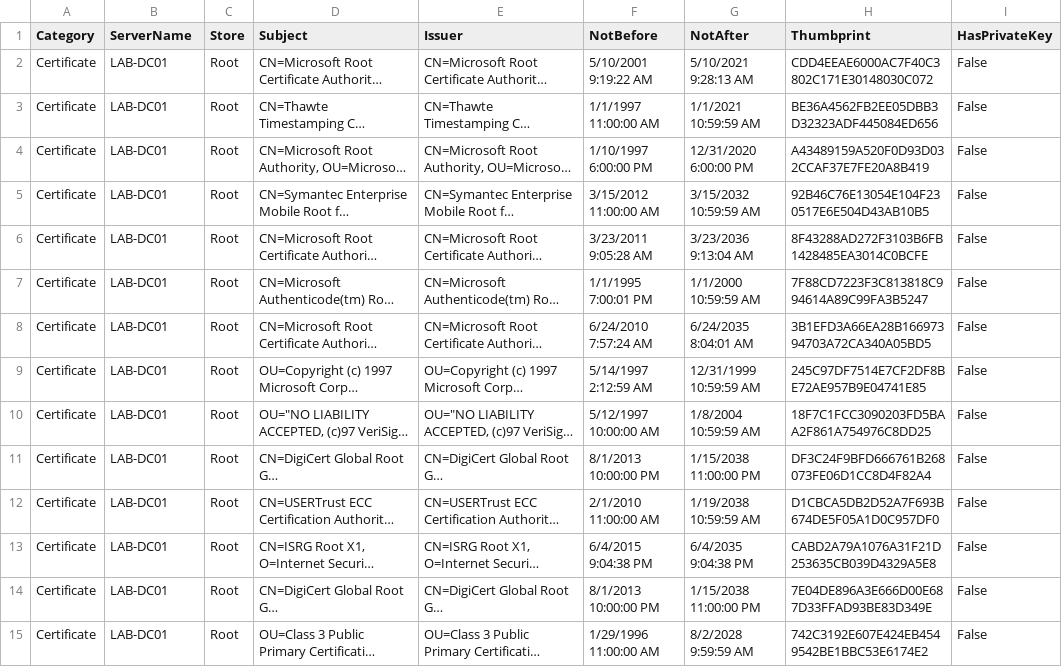
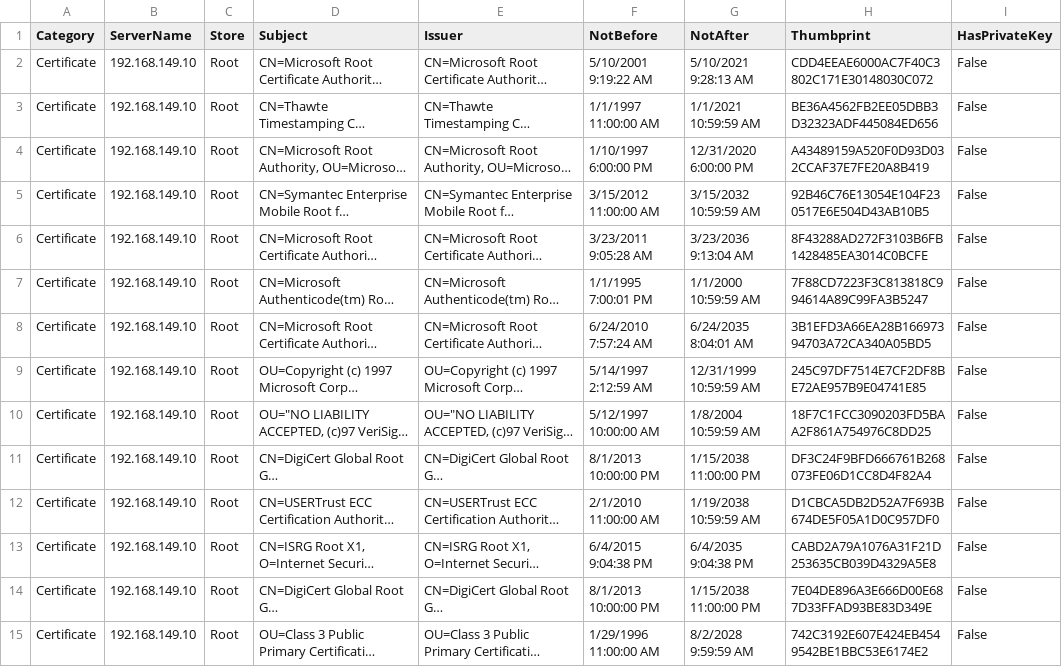
Before and after one commit to Jhin-Loh/vmware-utilization-collector, a CSV file: ExampleOutputs/WindowsServerInventory/Certificates.csv, drawn as a sheet; only a part is shown; long unchanged cells end in …; the diff covers the shown part only; the diff names each change by its address in the sheet, - before the commit and + after, or states it on an @@ line.

```diff
--- a/ExampleOutputs/WindowsServerInventory/Certificates.csv
+++ b/ExampleOutputs/WindowsServerInventory/Certificates.csv
-B2:B15 (ServerName): LAB-DC01
+B2:B15 (ServerName): 192.168.149.10
```
Also changed, not shown: 2 added rows, 2 removed rows and 35 edited cells elsewhere in this file, ExampleOutputs/WindowsServerInventory/Features.csv, ExampleOutputs/WindowsServerInventory/InstalledApplications.csv, 7 other files.
